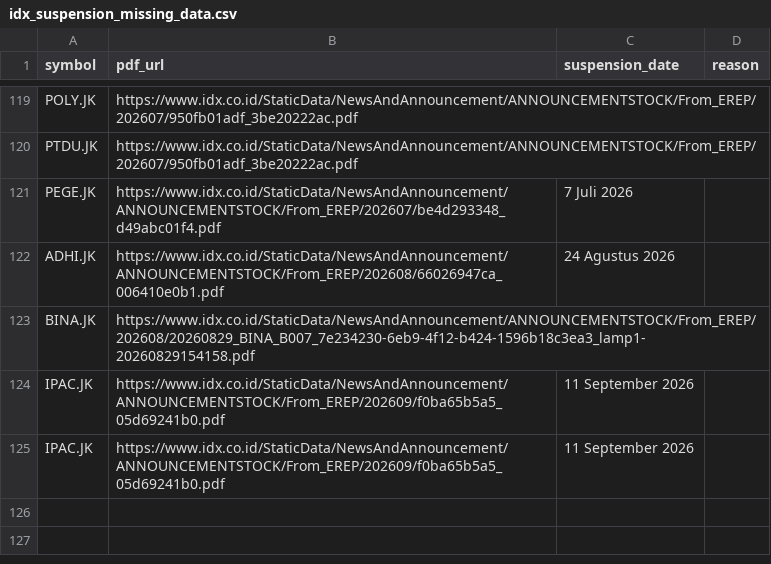
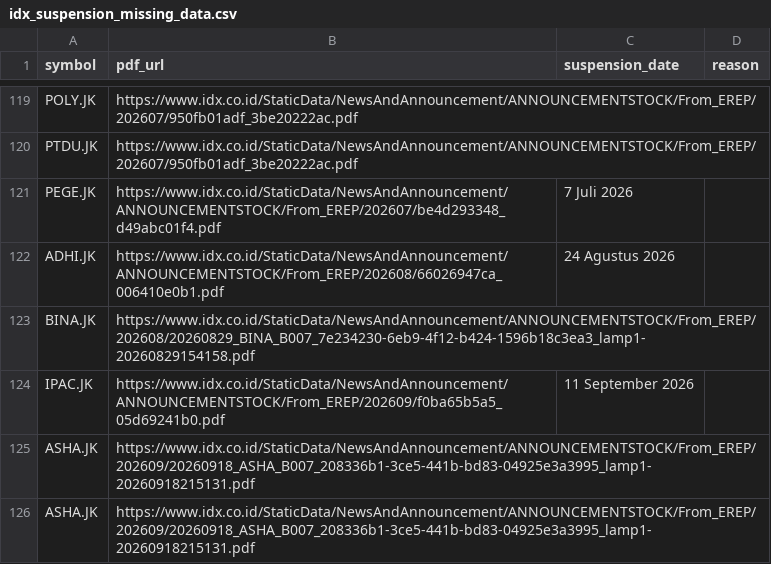
Before and after one commit to supertypeai/sectors_idx_suspension, a CSV file: data_incomplete/idx_suspension_missing_data.csv, drawn as a sheet; only a part is shown, gaps mark what is left out.

```diff
--- a/data_incomplete/idx_suspension_missing_data.csv
+++ b/data_incomplete/idx_suspension_missing_data.csv
@@ -124,2 +124,3 @@ BINA.JK,https://www.idx.co.id/StaticData/NewsAndAnnouncement/ANNOUNCEMENTSTOCK/F
 IPAC.JK,https://www.idx.co.id/StaticData/NewsAndAnnouncement/ANNOUNCEMENTSTOCK/From_EREP/202609/f0ba65b5a5_05d69241b0.pdf,11 September 2026,
-IPAC.JK,https://www.idx.co.id/StaticData/NewsAndAnnouncement/ANNOUNCEMENTSTOCK/From_EREP/202609/f0ba65b5a5_05d69241b0.pdf,11 September 2026,
+ASHA.JK,https://www.idx.co.id/StaticData/NewsAndAnnouncement/ANNOUNCEMENTSTOCK/From_EREP/202609/20260918_ASHA_B007_208336b1-3ce5-441b-bd83-04925e3a3995_lamp1-20260918215131.pdf,,
+ASHA.JK,https://www.idx.co.id/StaticData/NewsAndAnnouncement/ANNOUNCEMENTSTOCK/From_EREP/202609/20260918_ASHA_B007_208336b1-3ce5-441b-bd83-04925e3a3995_lamp1-20260918215131.pdf,,
```
